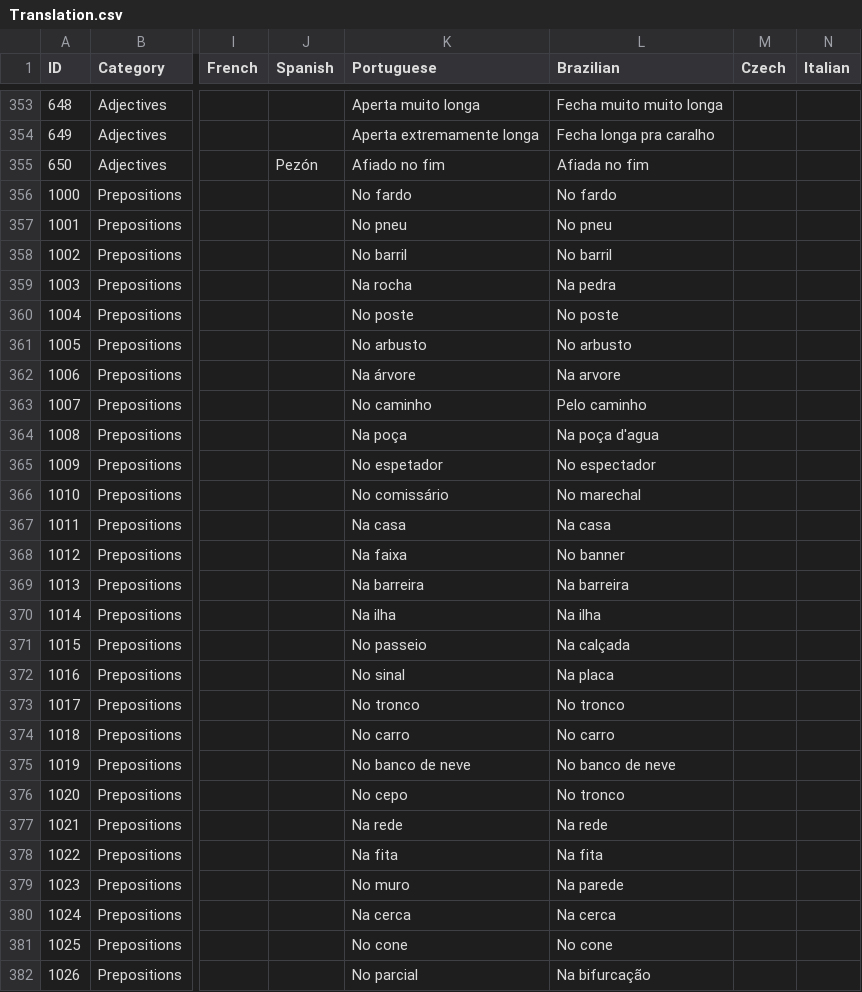
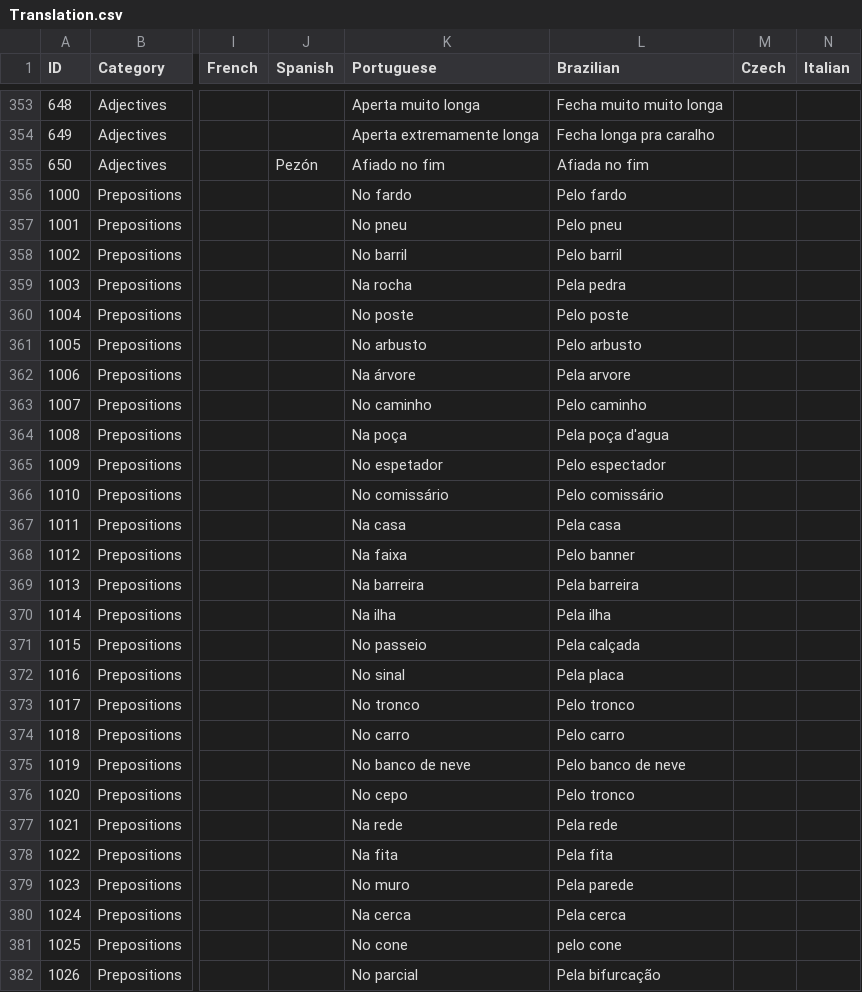
Before and after one commit to HighPriest/RBR_copilot_base, a CSV file: src/Translation.csv, drawn as a sheet; only a part is shown, gaps mark what is left out; the diff covers the shown part only; the diff names each change by its address in the sheet, - before the commit and + after, or states it on an @@ line.

Commit message:
Update Translation.csv

```diff
--- a/src/Translation.csv
+++ b/src/Translation.csv
-L356 (Brazilian): No fardo
+L356 (Brazilian): Pelo fardo
-L357 (Brazilian): No pneu
+L357 (Brazilian): Pelo pneu
-L358 (Brazilian): No barril
+L358 (Brazilian): Pelo barril
-L359 (Brazilian): Na pedra
+L359 (Brazilian): Pela pedra
-L360 (Brazilian): No poste
+L360 (Brazilian): Pelo poste
-L361 (Brazilian): No arbusto
+L361 (Brazilian): Pelo arbusto
-L362 (Brazilian): Na arvore
+L362 (Brazilian): Pela arvore
-L364 (Brazilian): Na poça d'agua
+L364 (Brazilian): Pela poça d'agua
-L365 (Brazilian): No espectador
+L365 (Brazilian): Pelo espectador
-L366 (Brazilian): No marechal
+L366 (Brazilian): Pelo comissário
-L367 (Brazilian): Na casa
+L367 (Brazilian): Pela casa
-L368 (Brazilian): No banner
+L368 (Brazilian): Pelo banner
-L369 (Brazilian): Na barreira
+L369 (Brazilian): Pela barreira
-L370 (Brazilian): Na ilha
+L370 (Brazilian): Pela ilha
-L371 (Brazilian): Na calçada
+L371 (Brazilian): Pela calçada
-L372 (Brazilian): Na placa
+L372 (Brazilian): Pela placa
-L373 (Brazilian): No tronco
+L373 (Brazilian): Pelo tronco
-L374 (Brazilian): No carro
+L374 (Brazilian): Pelo carro
-L375 (Brazilian): No banco de neve
+L375 (Brazilian): Pelo banco de neve
-L376 (Brazilian): No tronco
+L376 (Brazilian): Pelo tronco
-L377 (Brazilian): Na rede
+L377 (Brazilian): Pela rede
-L378 (Brazilian): Na fita
+L378 (Brazilian): Pela fita
-L379 (Brazilian): Na parede
+L379 (Brazilian): Pela parede
-L380 (Brazilian): Na cerca
+L380 (Brazilian): Pela cerca
-L381 (Brazilian): No cone
+L381 (Brazilian): pelo cone
-L382 (Brazilian): Na bifurcação
+L382 (Brazilian): Pela bifurcação
```
Also changed, not shown: 138 edited cells elsewhere in this file.
